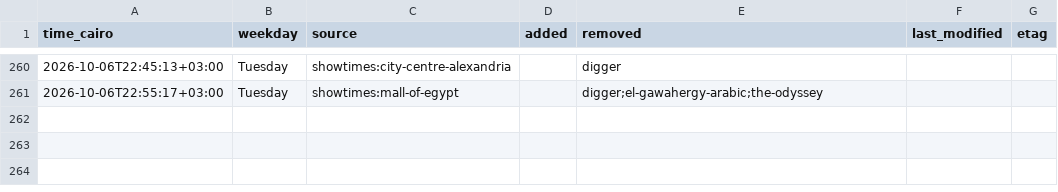
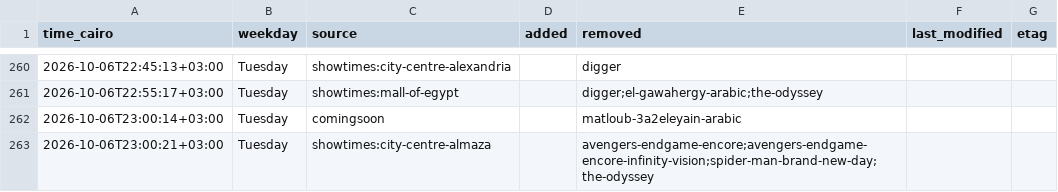
Before and after one commit to Hitari311/vox-watcher, a CSV file: vox_data/changes.csv, drawn as a sheet; only a part is shown, gaps mark what is left out.

```diff
--- a/vox_data/changes.csv
+++ b/vox_data/changes.csv
@@ -261 +261,3 @@ time_cairo,weekday,source,added,removed,last_modified,etag
 2026-10-06T22:55:17+03:00,Tuesday,showtimes:mall-of-egypt,,digger;el-gawahergy-arabic;the-odyssey,,
+2026-10-06T23:00:14+03:00,Tuesday,comingsoon,,matloub-3a2eleyain-arabic,,
+2026-10-06T23:00:21+03:00,Tuesday,showtimes:city-centre-almaza,,avengers-endgame-encore;avengers-endgame-encore-infinity-vision;spider-man-brand-new-day;the-odyssey,,
```
Also changed, not shown: 1 other file.
